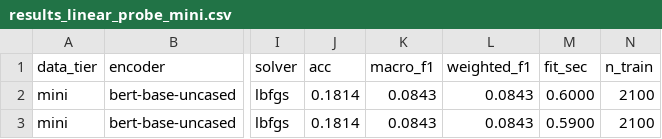
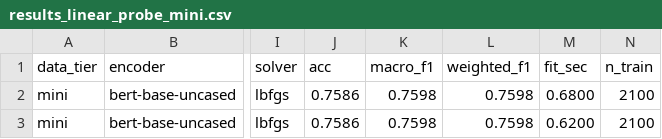
Before and after one commit to dql529/sft-cyber-attack, a CSV file: experiments/results_linear_probe_mini.csv, drawn as a sheet; only a part is shown, gaps mark what is left out; the diff names each change by its address in the sheet, - before the commit and + after, or states it on an @@ line.

```diff
--- a/experiments/results_linear_probe_mini.csv
+++ b/experiments/results_linear_probe_mini.csv
-J2:J3 (acc): 0.1814
+J2:J3 (acc): 0.7586
-K2:K3 (macro_f1): 0.0843
+K2:K3 (macro_f1): 0.7598
-L2:L3 (weighted_f1): 0.0843
+L2:L3 (weighted_f1): 0.7598
-M2 (fit_sec): 0.6000
+M2 (fit_sec): 0.6800
-M3 (fit_sec): 0.5900
+M3 (fit_sec): 0.6200
```
Also changed, not shown: experiments/groupbest_linear_probe_mini.csv, experiments/topk_linear_probe_mini.csv, 1 other file.
